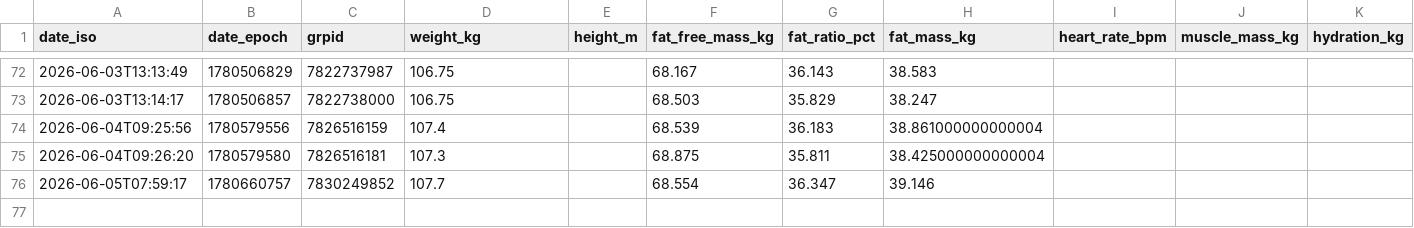
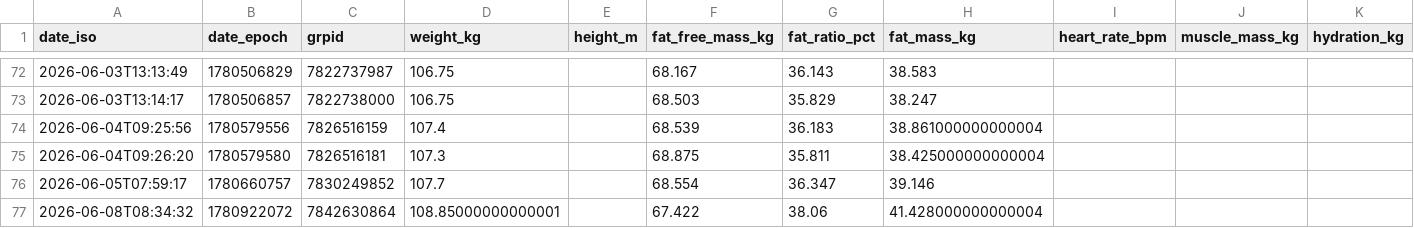
Before and after one commit to JustinJM76/health-coach, a CSV file: justin/measurements.csv, drawn as a sheet; only a part is shown, gaps mark what is left out; rows hold the shown columns only; the diff names each change by its address in the sheet, - before the commit and + after, or states it on an @@ line.

Commit message:
daily-update: justin plan refresh for 2026-06-08 (Mon 10am — 6/8 AM read landed 240.0, trailing settled at 238.1 n=4, −0.9 wow)

```diff
--- a/justin/measurements.csv
+++ b/justin/measurements.csv
+row 77: 2026-06-08T08:34:32 | 1780922072 | 7842630864 | 108.85000000000001 |  | 67.422 | 38.06 | 41.428000000000004
```
Also changed, not shown: 2 other files.
